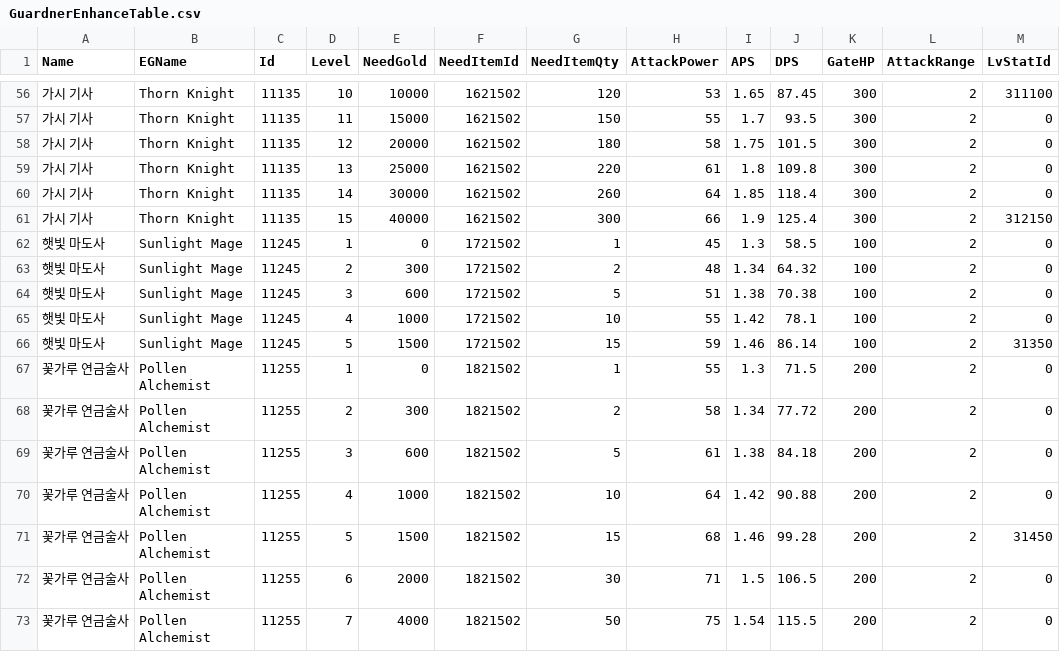
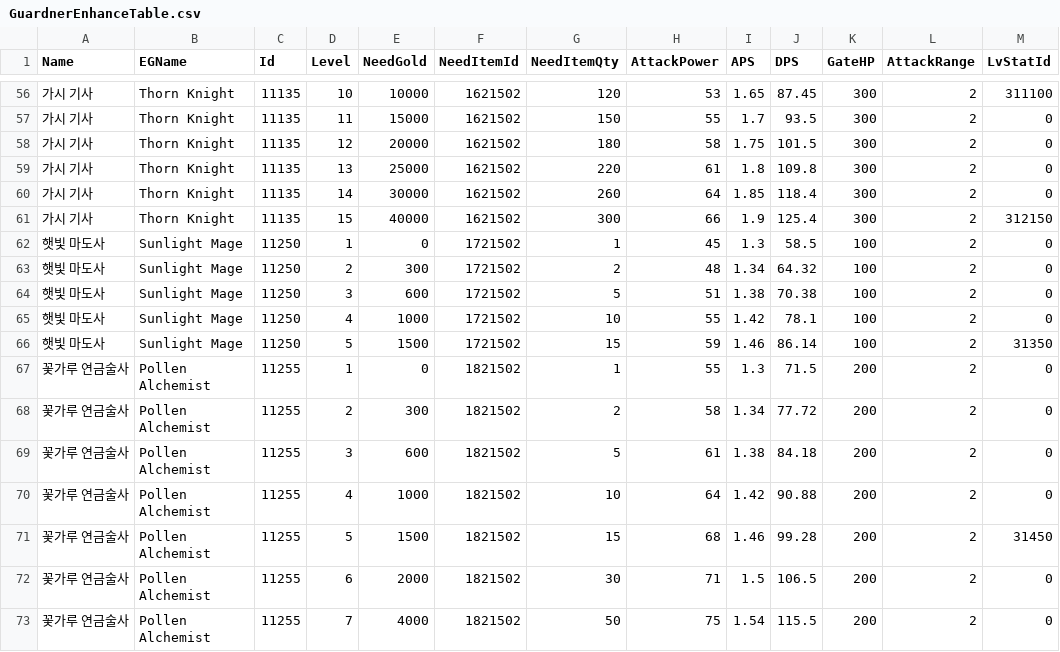
Before and after one commit to uihyun420/Guardner, a CSV file: Guardner/Assets/Resources/DataTables/GuardnerEnhanceTable.csv, drawn as a sheet; only a part is shown, gaps mark what is left out.

```diff
--- a/Guardner/Assets/Resources/DataTables/GuardnerEnhanceTable.csv
+++ b/Guardner/Assets/Resources/DataTables/GuardnerEnhanceTable.csv
@@ -61,7 +61,7 @@ Name,EGName,Id,Level,NeedGold,NeedItemId,NeedItemQty,AttackPower,APS,DPS,GateHP,
 가시 기사,Thorn Knight,11135,15,40000,1621502,300,66,1.9,125.4,300,2,312150
-햇빛 마도사,Sunlight Mage,11245,1,0,1721502,1,45,1.3,58.5,100,2,0
-햇빛 마도사,Sunlight Mage,11245,2,300,1721502,2,48,1.34,64.32,100,2,0
-햇빛 마도사,Sunlight Mage,11245,3,600,1721502,5,51,1.38,70.38,100,2,0
-햇빛 마도사,Sunlight Mage,11245,4,1000,1721502,10,55,1.42,78.1,100,2,0
-햇빛 마도사,Sunlight Mage,11245,5,1500,1721502,15,59,1.46,86.14,100,2,31350
+햇빛 마도사,Sunlight Mage,11250,1,0,1721502,1,45,1.3,58.5,100,2,0
+햇빛 마도사,Sunlight Mage,11250,2,300,1721502,2,48,1.34,64.32,100,2,0
+햇빛 마도사,Sunlight Mage,11250,3,600,1721502,5,51,1.38,70.38,100,2,0
+햇빛 마도사,Sunlight Mage,11250,4,1000,1721502,10,55,1.42,78.1,100,2,0
+햇빛 마도사,Sunlight Mage,11250,5,1500,1721502,15,59,1.46,86.14,100,2,31350
 꽃가루 연금술사,Pollen Alchemist,11255,1,0,1821502,1,55,1.3,71.5,200,2,0
```
Also changed, not shown: 12 other files.
